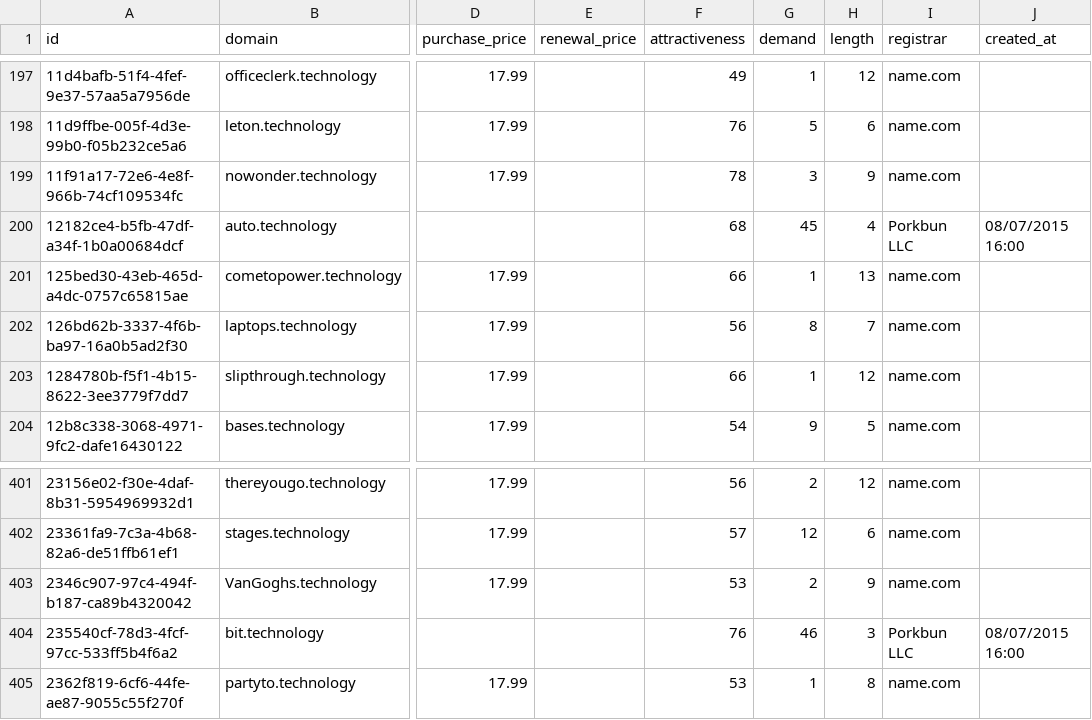
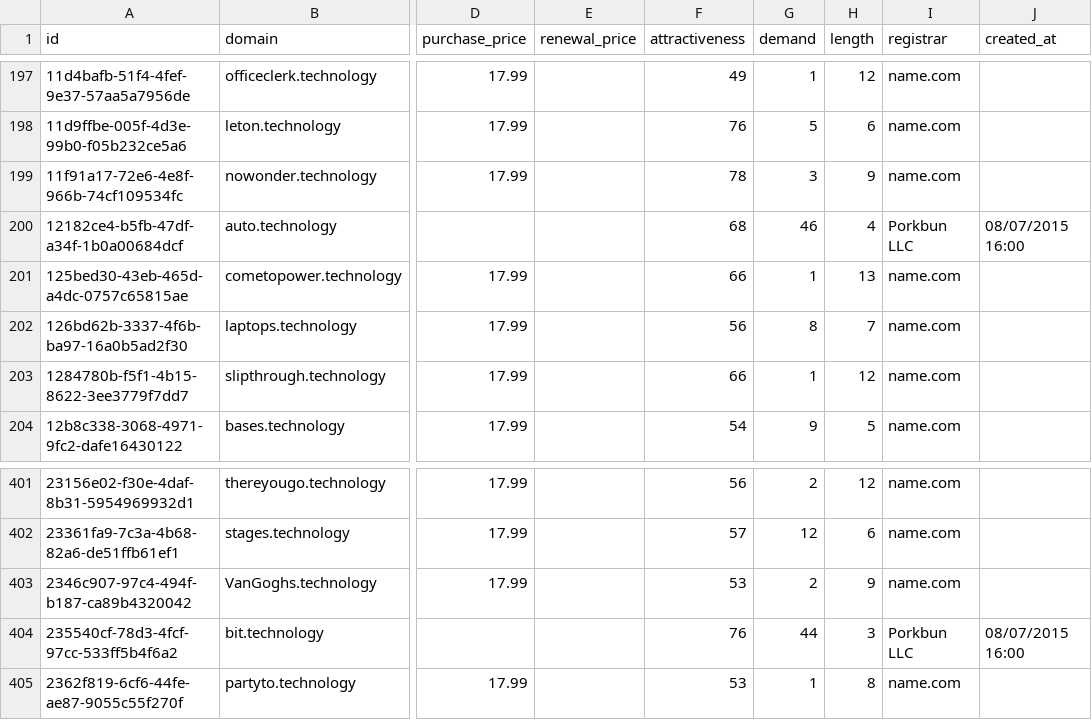
Before and after one commit to UniqueDomains/technology-oneword-domains, a CSV file: technology.csv, drawn as a sheet; only a part is shown, gaps mark what is left out; the diff names each change by its address in the sheet, - before the commit and + after, or states it on an @@ line.

Commit message:
Domains update

```diff
--- a/technology.csv
+++ b/technology.csv
-G200 (demand): 45
+G200 (demand): 46
-G404 (demand): 46
+G404 (demand): 44
```
Also changed, not shown: 4 other files.
